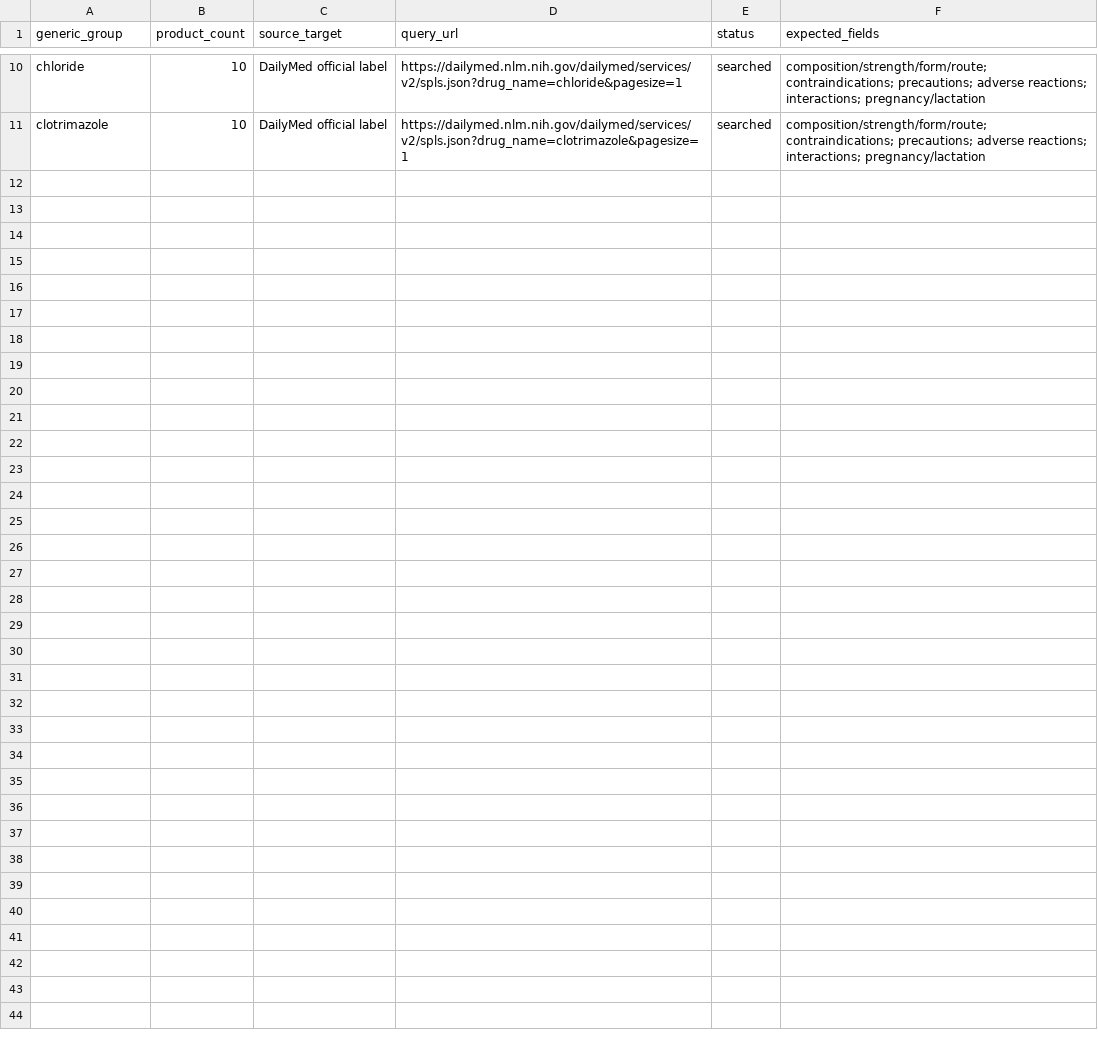
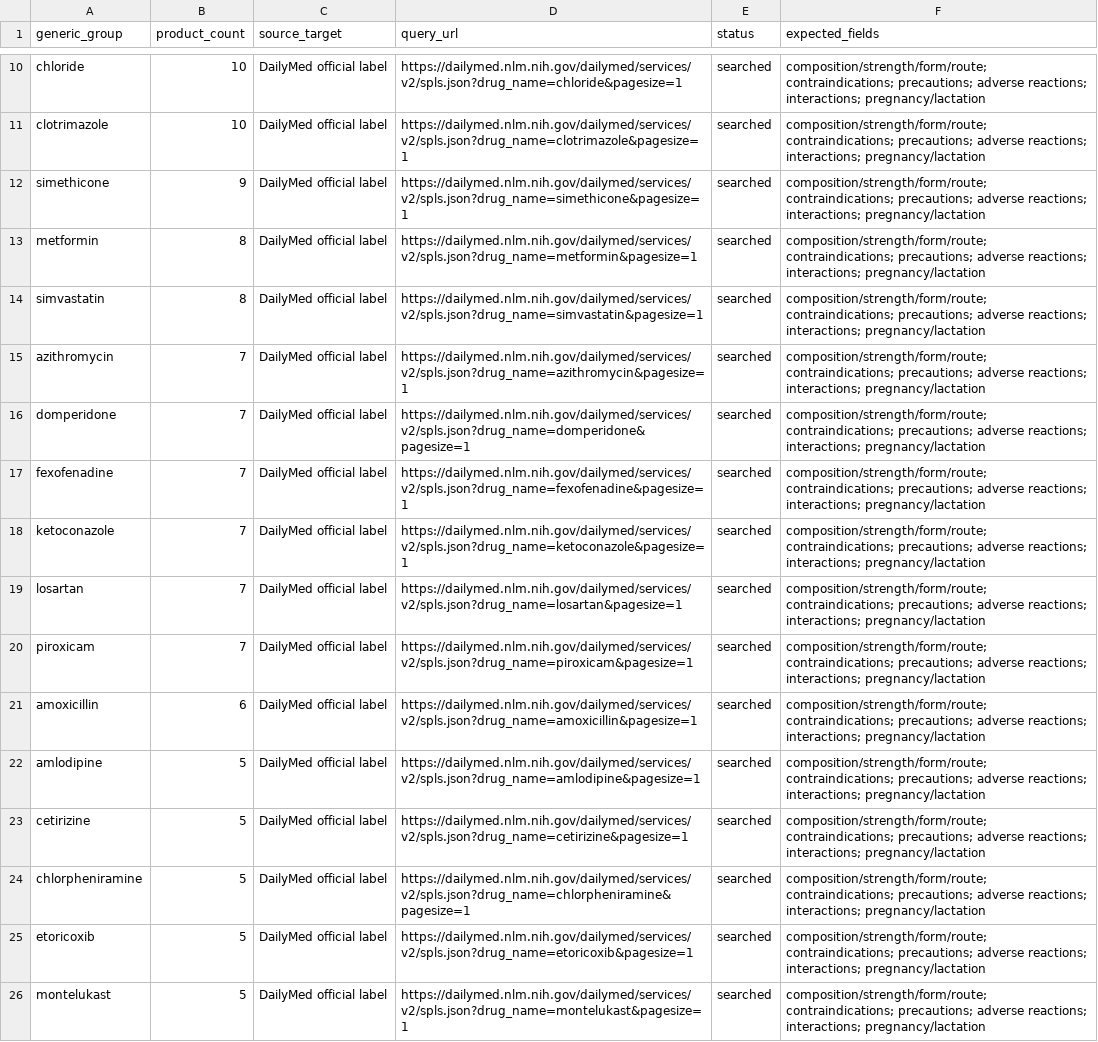
Before and after one commit to Enksodsoon/Druglist, a CSV file: reports/gold/full_accredited_source_sweep_tasks.csv, drawn as a sheet; only a part is shown, gaps mark what is left out; the diff names each change by its address in the sheet, - before the commit and + after, or states it on an @@ line.

Commit message:
Add long accredited source acquisition sweep

```diff
--- a/reports/gold/full_accredited_source_sweep_tasks.csv
+++ b/reports/gold/full_accredited_source_sweep_tasks.csv
+row 12: simethicone | 9 | DailyMed official label | https://dailymed.nlm.nih.gov/dailymed/services/v2/spls.json?drug_name=simethicone&pagesize=1 | searched | composition/strength/form/route; contraindications; precautions; adverse reactions; interactions; pregnancy/lactation
+row 13: metformin | 8 | DailyMed official label | https://dailymed.nlm.nih.gov/dailymed/services/v2/spls.json?drug_name=metformin&pagesize=1 | searched | composition/strength/form/route; contraindications; precautions; adverse reactions; interactions; pregnancy/lactation
+row 14: simvastatin | 8 | DailyMed official label | https://dailymed.nlm.nih.gov/dailymed/services/v2/spls.json?drug_name=simvastatin&pagesize=1 | searched | composition/strength/form/route; contraindications; precautions; adverse reactions; interactions; pregnancy/lactation
+row 15: azithromycin | 7 | DailyMed official label | https://dailymed.nlm.nih.gov/dailymed/services/v2/spls.json?drug_name=azithromycin&pagesize=1 | searched | composition/strength/form/route; contraindications; precautions; adverse reactions; interactions; pregnancy/lactation
+row 16: domperidone | 7 | DailyMed official label | https://dailymed.nlm.nih.gov/dailymed/services/v2/spls.json?drug_name=domperidone&pagesize=1 | searched | composition/strength/form/route; contraindications; precautions; adverse reactions; interactions; pregnancy/lactation
+row 17: fexofenadine | 7 | DailyMed official label | https://dailymed.nlm.nih.gov/dailymed/services/v2/spls.json?drug_name=fexofenadine&pagesize=1 | searched | composition/strength/form/route; contraindications; precautions; adverse reactions; interactions; pregnancy/lactation
+row 18: ketoconazole | 7 | DailyMed official label | https://dailymed.nlm.nih.gov/dailymed/services/v2/spls.json?drug_name=ketoconazole&pagesize=1 | searched | composition/strength/form/route; contraindications; precautions; adverse reactions; interactions; pregnancy/lactation
+row 19: losartan | 7 | DailyMed official label | https://dailymed.nlm.nih.gov/dailymed/services/v2/spls.json?drug_name=losartan&pagesize=1 | searched | composition/strength/form/route; contraindications; precautions; adverse reactions; interactions; pregnancy/lactation
+row 20: piroxicam | 7 | DailyMed official label | https://dailymed.nlm.nih.gov/dailymed/services/v2/spls.json?drug_name=piroxicam&pagesize=1 | searched | composition/strength/form/route; contraindications; precautions; adverse reactions; interactions; pregnancy/lactation
+row 21: amoxicillin | 6 | DailyMed official label | https://dailymed.nlm.nih.gov/dailymed/services/v2/spls.json?drug_name=amoxicillin&pagesize=1 | searched | composition/strength/form/route; contraindications; precautions; adverse reactions; interactions; pregnancy/lactation
+row 22: amlodipine | 5 | DailyMed official label | https://dailymed.nlm.nih.gov/dailymed/services/v2/spls.json?drug_name=amlodipine&pagesize=1 | searched | composition/strength/form/route; contraindications; precautions; adverse reactions; interactions; pregnancy/lactation
+row 23: cetirizine | 5 | DailyMed official label | https://dailymed.nlm.nih.gov/dailymed/services/v2/spls.json?drug_name=cetirizine&pagesize=1 | searched | composition/strength/form/route; contraindications; precautions; adverse reactions; interactions; pregnancy/lactation
+row 24: chlorpheniramine | 5 | DailyMed official label | https://dailymed.nlm.nih.gov/dailymed/services/v2/spls.json?drug_name=chlorpheniramine&pagesize=1 | searched | composition/strength/form/route; contraindications; precautions; adverse reactions; interactions; pregnancy/lactation
+row 25: etoricoxib | 5 | DailyMed official label | https://dailymed.nlm.nih.gov/dailymed/services/v2/spls.json?drug_name=etoricoxib&pagesize=1 | searched | composition/strength/form/route; contraindications; precautions; adverse reactions; interactions; pregnancy/lactation
+row 26: montelukast | 5 | DailyMed official label | https://dailymed.nlm.nih.gov/dailymed/services/v2/spls.json?drug_name=montelukast&pagesize=1 | searched | composition/strength/form/route; contraindications; precautions; adverse reactions; interactions; pregnancy/lactation
```
Also changed, not shown: 33 other files.
